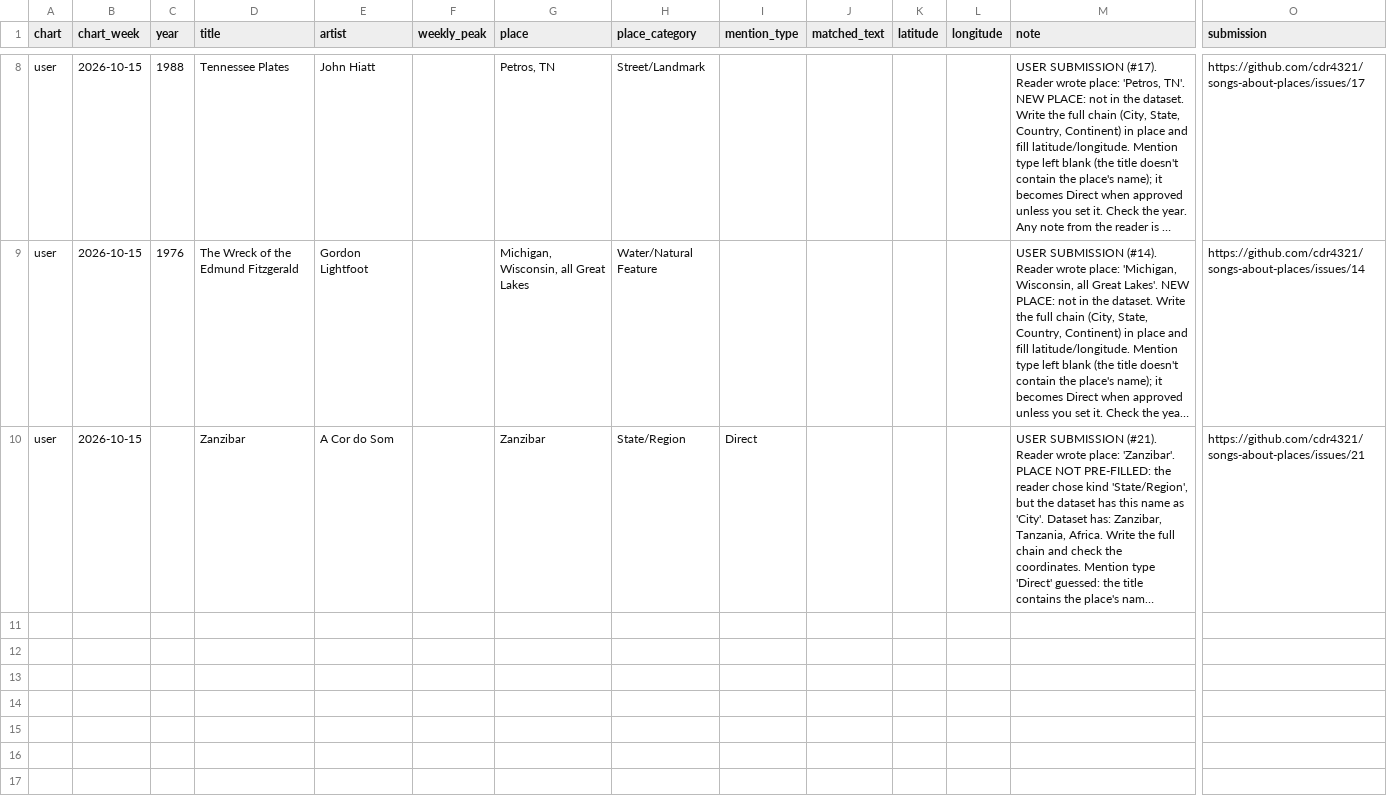
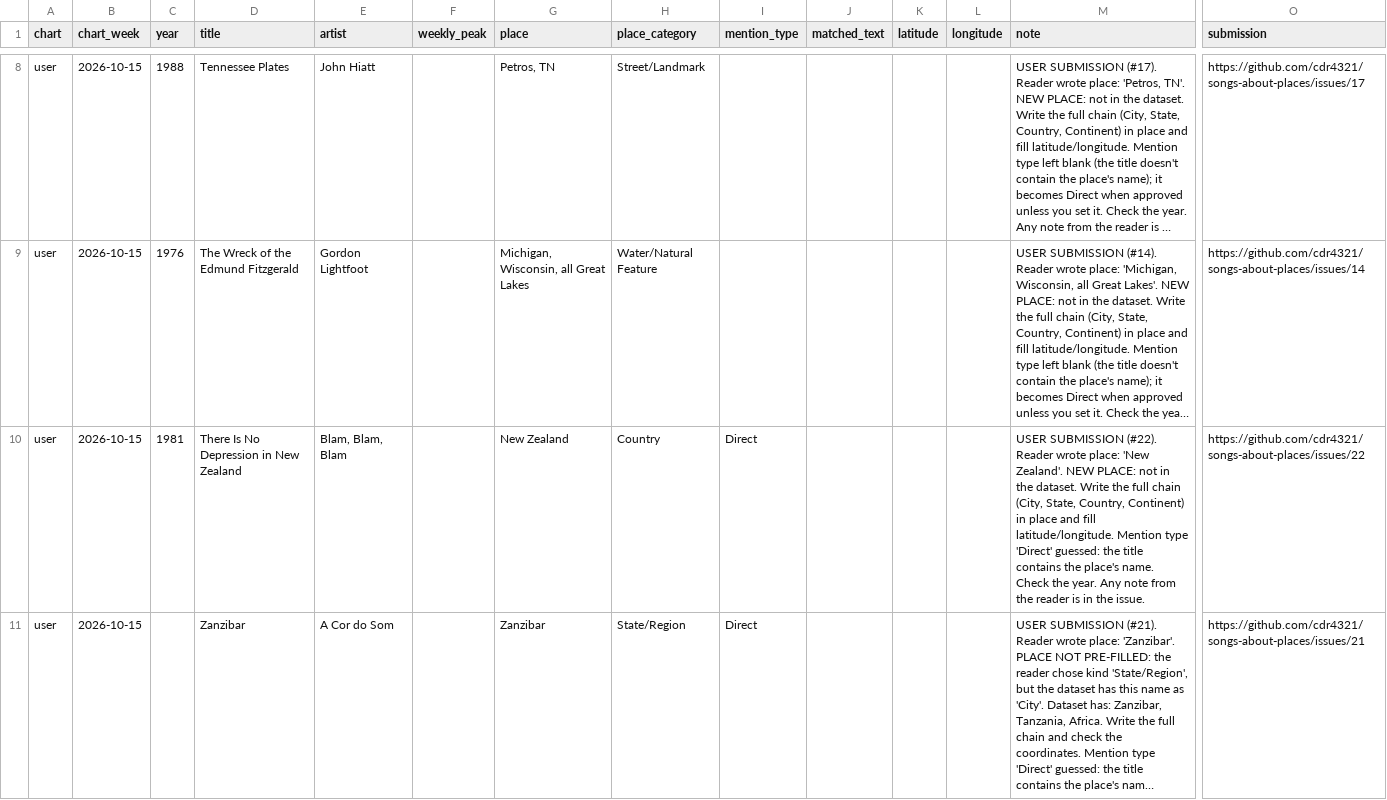
Before and after one commit to cdr4321/songs-about-places, a CSV file: review/user_candidates.csv, drawn as a sheet; only a part is shown, gaps mark what is left out; long unchanged cells end in …; rows hold the shown columns only; the diff names each change by its address in the sheet, - before the commit and + after, or states it on an @@ line.

```diff
--- a/review/user_candidates.csv
+++ b/review/user_candidates.csv
+row 10: user | 2026-10-15 | 1981 | There Is No Depression in New Zealand | Blam, Blam, Blam |  | New Zealand | Country | Direct |  |  |  | USER SUBMISSION (#22). Reader wrote place: 'New Zealand'. NEW PLACE: not in the dataset. Write the full chain (City, State, Country, Continent) in place and fill latitude/longitude. Mention type 'Direct' guessed: the title contains the place's name. Check the year. Any note from the reader is in the issue. | https://github.com/cdr4321/songs-about-places/issues/22
```
